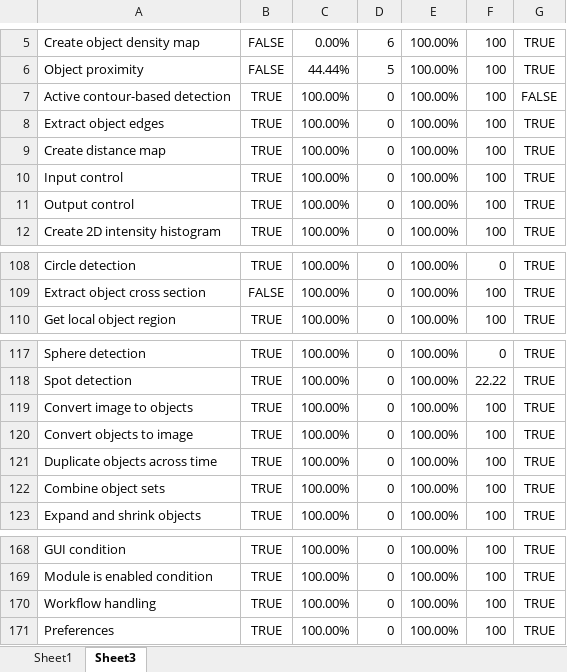
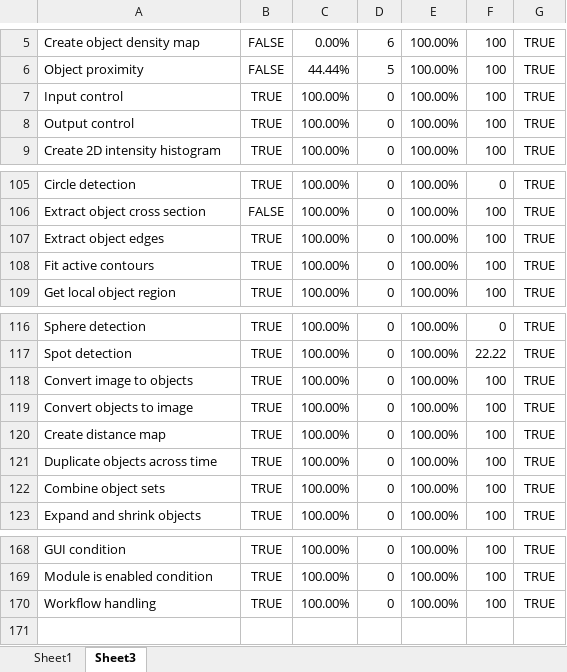
Before and after one commit to mianalysis/mia, an Excel workbook: CoverageHistory.xlsx, sheet Sheet3, drawn as a sheet; only a part is shown, gaps mark what is left out; values as stored, in another font and other column widths than the file's, no borders; removed rows and columns are numbered as before the commit, all else as after; the diff names each change by its address in the sheet, - before the commit and + after, or states it on an @@ line.

Commit message:
Updated description coverage document

```diff
--- a/CoverageHistory.xlsx (sheet Sheet3)
+++ b/CoverageHistory.xlsx (sheet Sheet3)
-row 7: Active contour-based detection | TRUE | 100.00% | 0 | 100.00% | 100 | FALSE
@@ row 8 moved to row 107: Extract object edges @@
+row 108: Fit active contours | TRUE | 100.00% | 0 | 100.00% | 100 | TRUE
@@ row 9 moved to row 120: Create distance map @@
-row 171: Preferences | TRUE | 100.00% | 0 | 100.00% | 100 | TRUE
```
Also changed, not shown: sheet Sheet1, charts or pictures.
